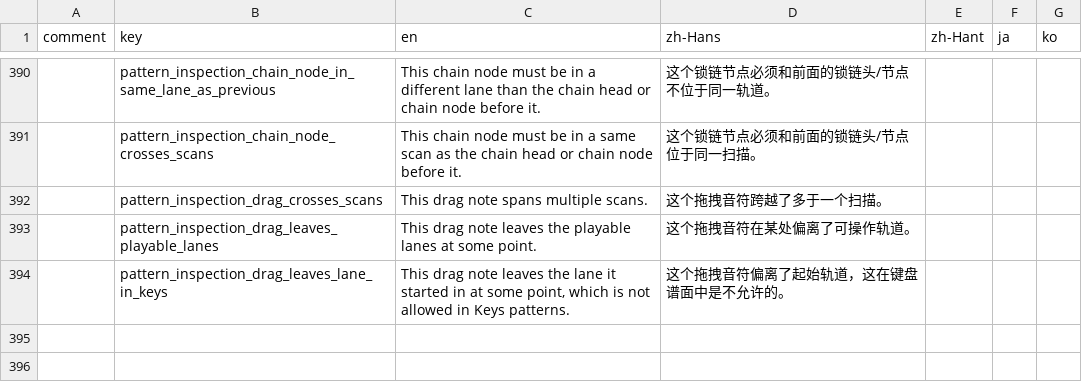
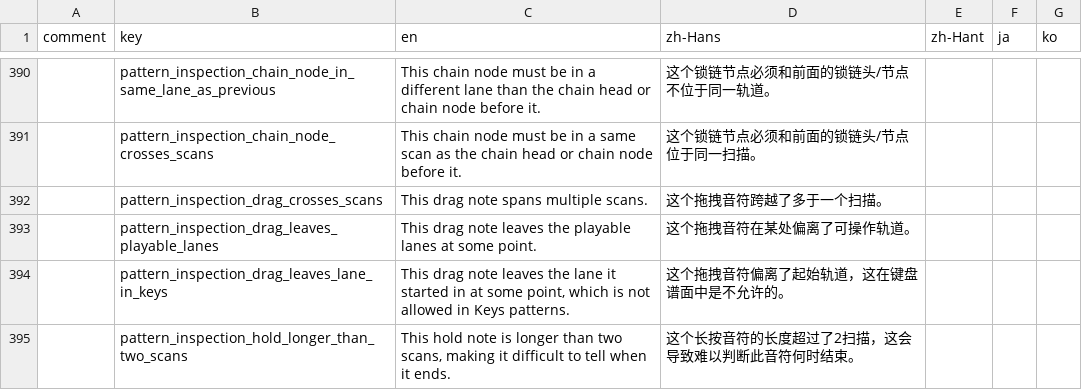
Before and after one commit to techmania-team/techmania, a CSV file: TECHMANIA/Assets/String Table.csv, drawn as a sheet; only a part is shown, gaps mark what is left out; the diff names each change by its address in the sheet, - before the commit and + after, or states it on an @@ line.

Commit message:
Pattern inspection: hold notes.

```diff
--- a/TECHMANIA/Assets/String Table.csv
+++ b/TECHMANIA/Assets/String Table.csv
+row 395:  | pattern_inspection_hold_longer_than_two_scans | This hold note is longer than two scans, making it difficult to tell when it ends. | 这个长按音符的长度超过了2扫描，这会导致难以判断此音符何时结束。
```
Also changed, not shown: 1 other file.
